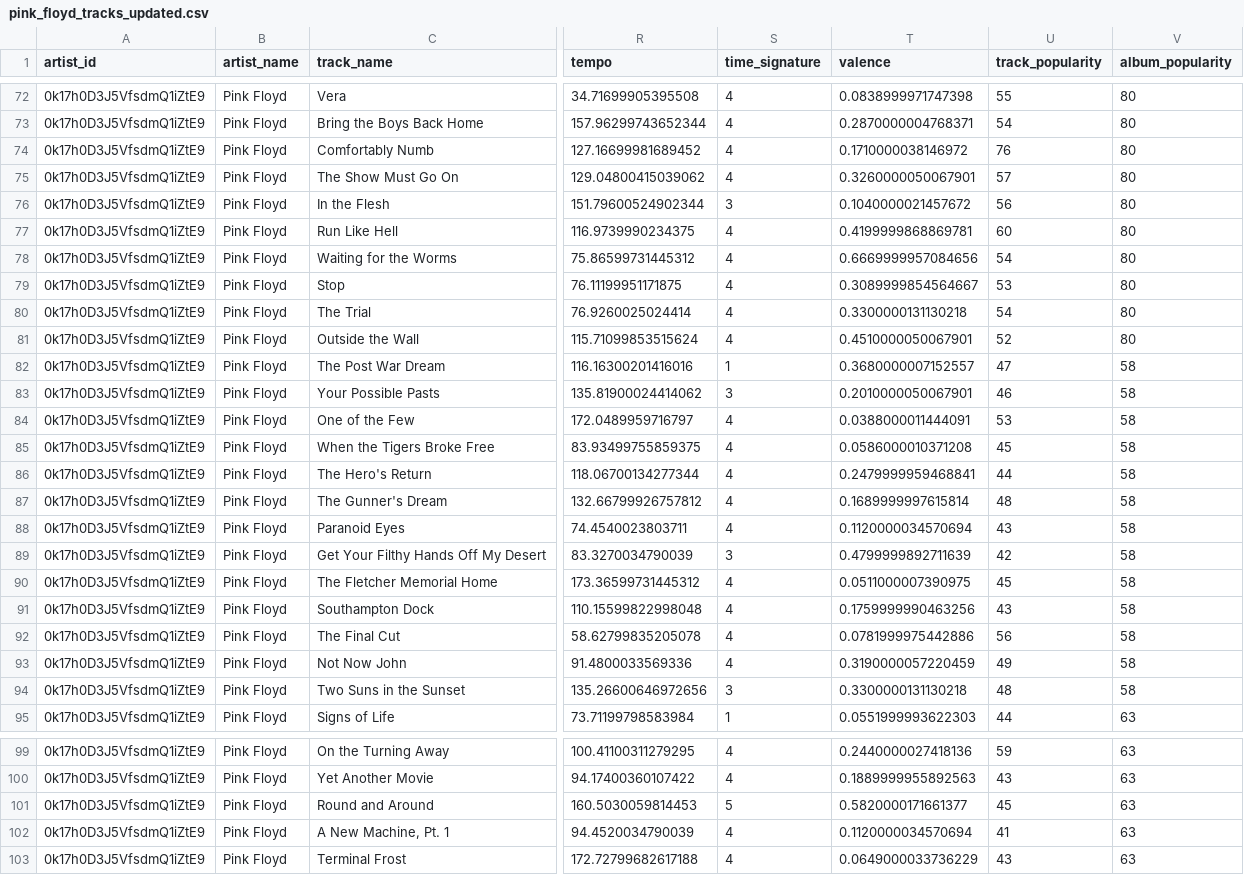
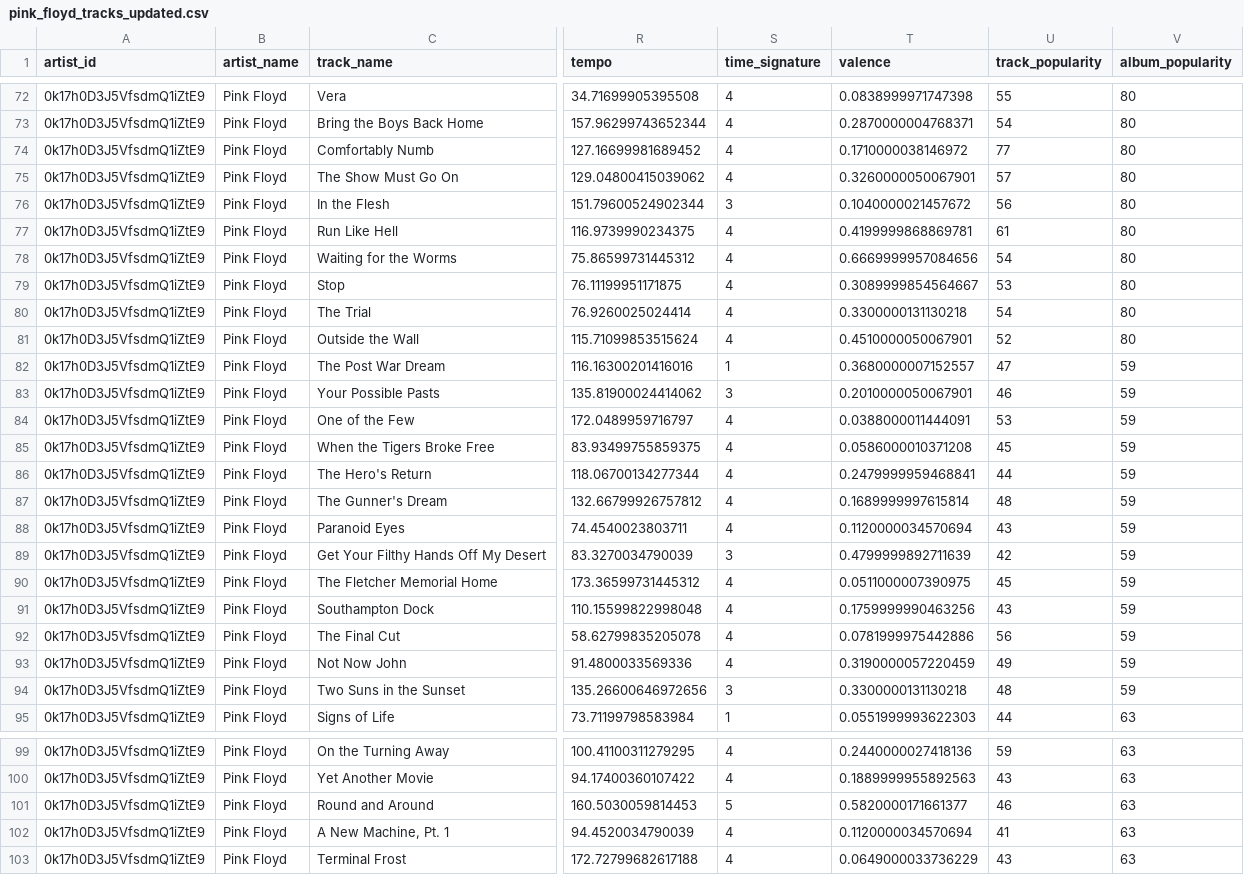
Before and after one commit to VangelisChocholis/pink_floyd_dashboard, a CSV file: pink_floyd_tracks_updated.csv, drawn as a sheet; only a part is shown, gaps mark what is left out; the diff covers the shown part only; the diff names each change by its address in the sheet, - before the commit and + after, or states it on an @@ line.

Commit message:
data update

```diff
--- a/pink_floyd_tracks_updated.csv
+++ b/pink_floyd_tracks_updated.csv
-U74 (track_popularity): 76
+U74 (track_popularity): 77
-U77 (track_popularity): 60
+U77 (track_popularity): 61
-V82:V94 (album_popularity): 58
+V82:V94 (album_popularity): 59
-U101 (track_popularity): 45
+U101 (track_popularity): 46
```
Also changed, not shown: 12 edited cells elsewhere in this file.
